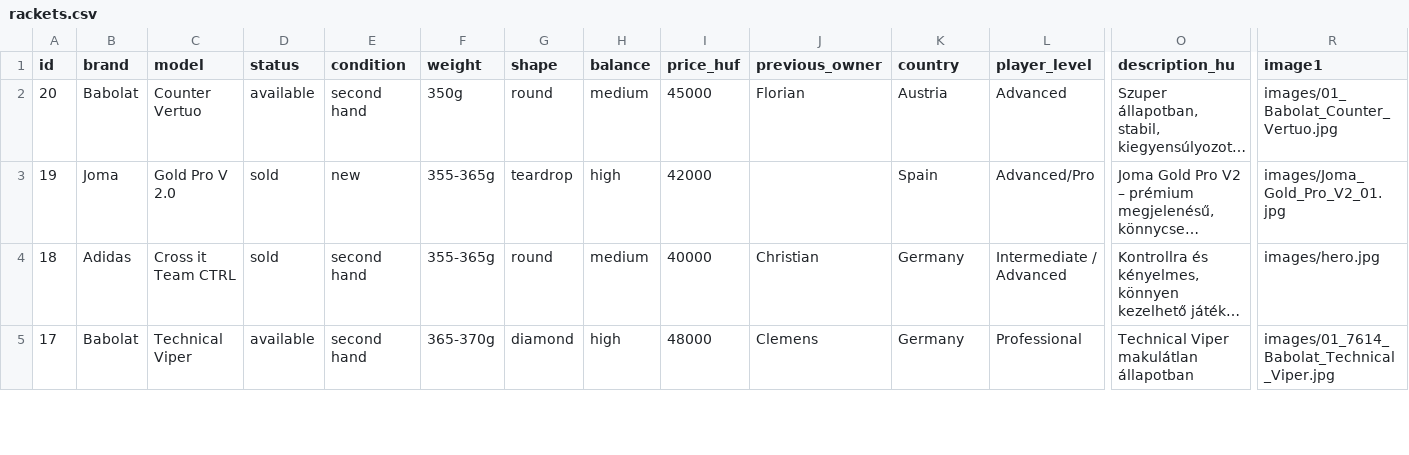
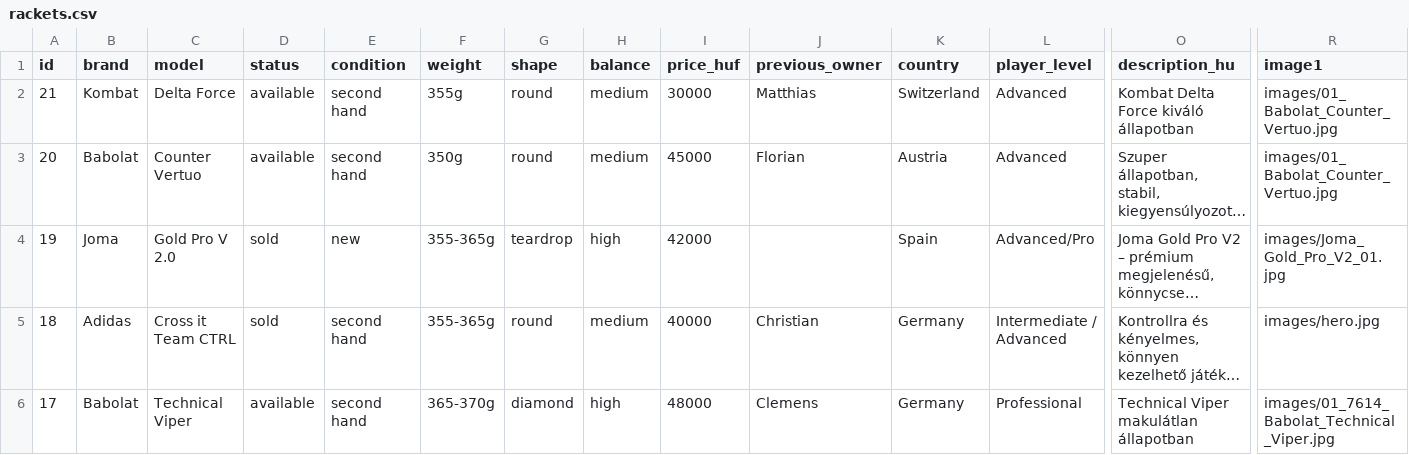
Before and after one commit to padel666/padel666.github.io, a CSV file: rackets.csv, drawn as a sheet; only a part is shown, gaps mark what is left out; long unchanged cells end in …; rows hold the shown columns only; the diff names each change by its address in the sheet, - before the commit and + after, or states it on an @@ line.

Commit message:
Update rackets.csv

```diff
--- a/rackets.csv
+++ b/rackets.csv
+row 2: 21 | Kombat | Delta Force | available | second hand | 355g | round | medium | 30000 | Matthias | Switzerland | Advanced | Kombat Delta Force kiváló állapotban | images/01_Babolat_Counter_Vertuo.jpg
```
